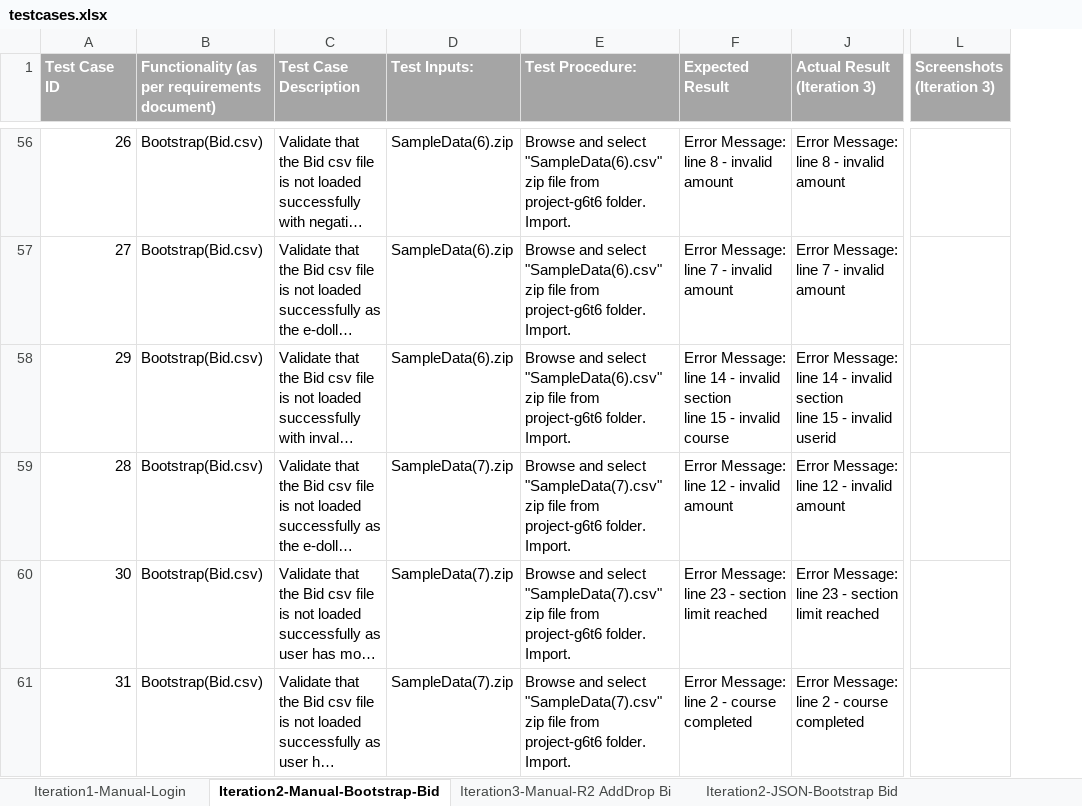
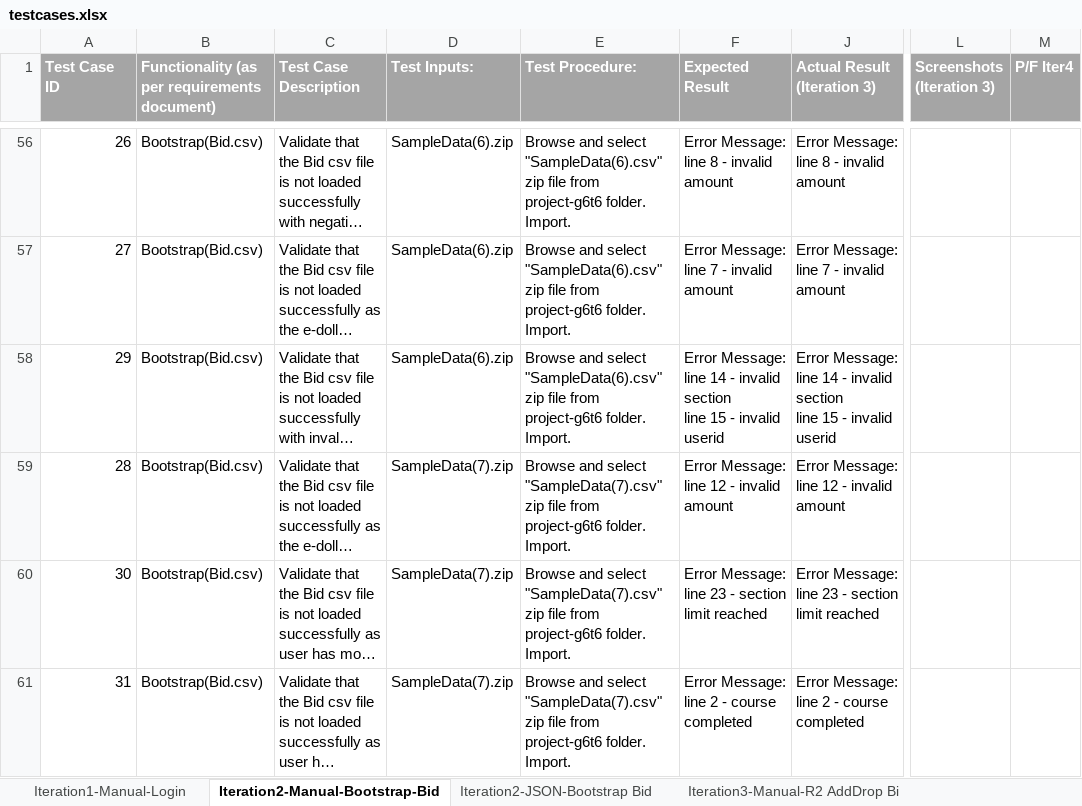
Before and after one commit to sebastianhkx/SPM-2019-Y2S1, an Excel workbook: testing/testcases.xlsx, sheet Iteration2-Manual-Bootstrap-Bid, drawn as a sheet; only a part is shown, gaps mark what is left out; long unchanged cells end in …; values as stored, in another font and other column widths than the file's, no borders; charts and pictures not drawn; the diff covers the shown part only; the diff names each change by its address in the sheet, - before the commit and + after, or states it on an @@ line.

Commit message:
Updated testcases sheet
Updated testcases sheet

```diff
--- a/testing/testcases.xlsx (sheet Iteration2-Manual-Bootstrap-Bid)
+++ b/testing/testcases.xlsx (sheet Iteration2-Manual-Bootstrap-Bid)
@@ sheet tab order changed: Iteration1-Manual-Login | Iteration2-Manual-Bootstrap-Bid | Iteration2-JSON-Bootstrap Bid | Iteration3-Manual-R2 AddDrop Bi @@
+column M (P/F Iter4), empty
-F58 (Expected Result): …- invalid course
+F58 (Expected Result): …- invalid userid
```
Also changed, not shown: 19 added rows, 2 hidden or unhidden rows, 7 edited cells and cell formats elsewhere in this sheet, sheet Iteration4-JSON-Authenticate Du, sheet Iteration2-JSON-Bootstrap Bid, sheet Iteration3-JSON-R2 AddDrop Bid, sheet Iteration1-Manual-Login, sheet Iteration3-Manual-R2 AddDrop Bi, other sheet tabs, formulas that keep their value, hidden cells.
